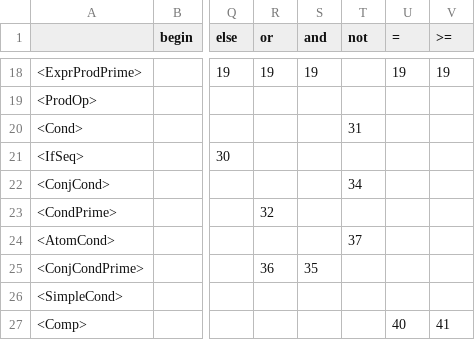
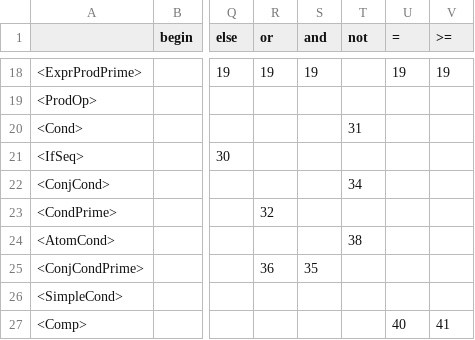
Before and after one commit to hqwisen/imp-compilo, a CSV file: more/src/resources/actionTable.csv, drawn as a sheet; only a part is shown, gaps mark what is left out; the diff names each change by its address in the sheet, - before the commit and + after, or states it on an @@ line.

```diff
--- a/more/src/resources/actionTable.csv
+++ b/more/src/resources/actionTable.csv
-T24 (not): 37
+T24 (not): 38
```
Also changed, not shown: 7 other files.
